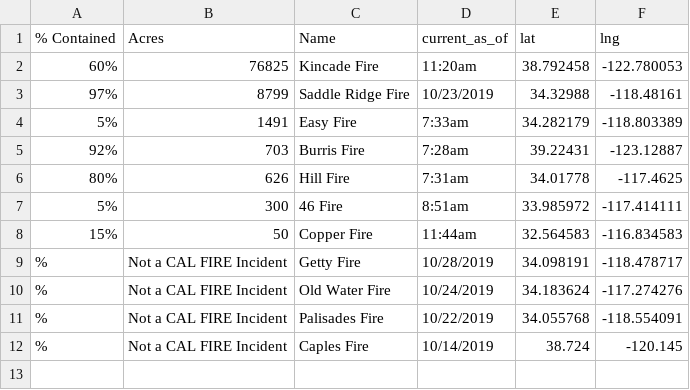
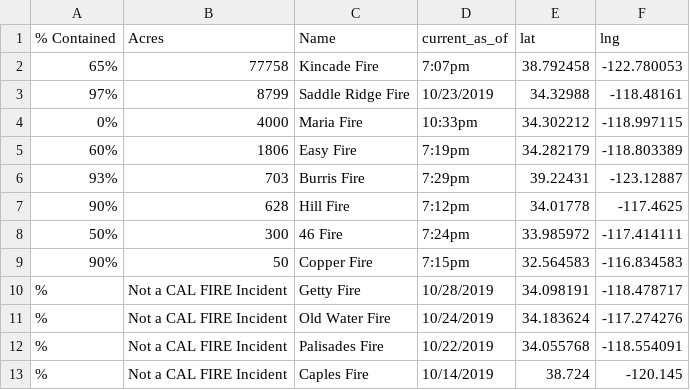
Before and after one commit to mariojrgithub/ca_wildfires, a CSV file: csv_files/california_wildfires_oct31.csv, drawn as a sheet.

```diff
--- a/csv_files/california_wildfires_oct31.csv
+++ b/csv_files/california_wildfires_oct31.csv
@@ -1,9 +1,10 @@
 % Contained,Acres,Name,current_as_of,lat,lng
- 60%,76825 ,Kincade Fire,11:20am,38.792458,-122.780053
+ 65%,77758 ,Kincade Fire,7:07pm,38.792458,-122.780053
  97%,8799 ,Saddle Ridge Fire,10/23/2019,34.32988,-118.48161
- 5%,1491 ,Easy Fire,7:33am,34.282179,-118.803389
- 92%,703 ,Burris Fire,7:28am,39.22431,-123.12887
- 80%,626 ,Hill Fire ,7:31am,34.01778,-117.4625
- 5%,300 ,46 Fire,8:51am,33.985972,-117.414111
- 15%,50 ,Copper Fire,11:44am,32.564583,-116.834583
+ 0%,4000 ,Maria Fire ,10:33pm,34.302212,-118.997115
+ 60%,1806 ,Easy Fire,7:19pm,34.282179,-118.803389
+ 93%,703 ,Burris Fire,7:29pm,39.22431,-123.12887
+ 90%,628 ,Hill Fire ,7:12pm,34.01778,-117.4625
+ 50%,300 ,46 Fire,7:24pm,33.985972,-117.414111
+ 90%,50 ,Copper Fire,7:15pm,32.564583,-116.834583
 %,Not a CAL FIRE Incident,Getty Fire ,10/28/2019,34.098191,-118.478717
```
Also changed, not shown: 5 other files.
